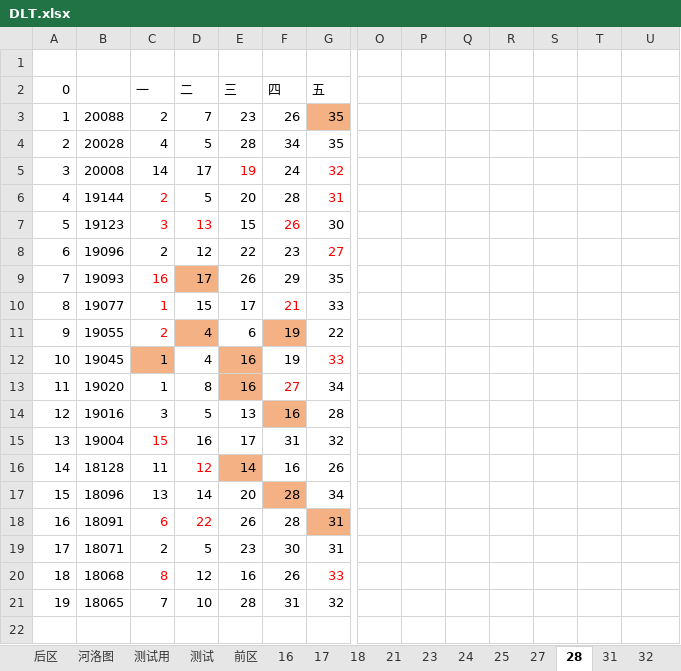
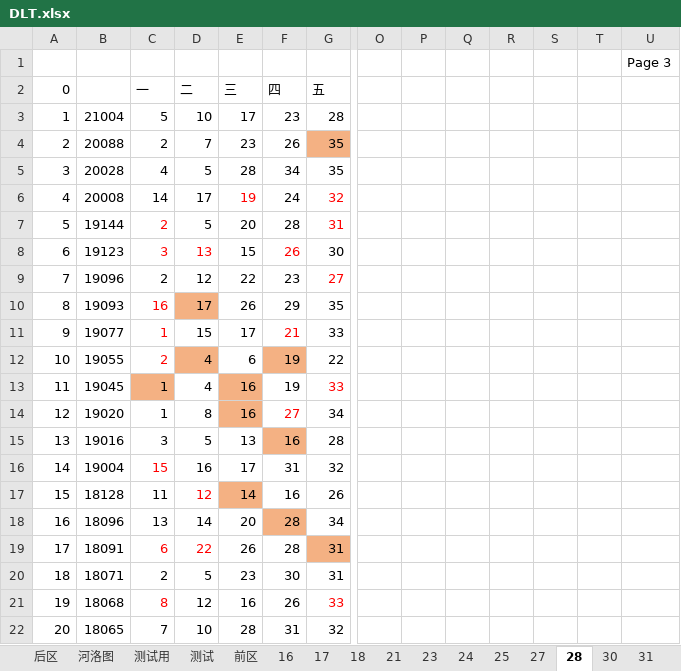
Before and after one commit to shahainloong/mylib, an Excel workbook: StrayJava/docs/DLT.xlsx, sheet 28, drawn as a sheet; only a part is shown, gaps mark what is left out; values as stored, in another font and other column widths than the file's, no borders; charts and pictures not drawn; addresses are those after the commit; rows hold the shown columns only; the diff names each change by its address in the sheet, - before the commit and + after, or states it on an @@ line.

```diff
--- a/StrayJava/docs/DLT.xlsx (sheet 28)
+++ b/StrayJava/docs/DLT.xlsx (sheet 28)
+sheet tab: 30
-U1: (empty)
+U1: Page 3
+row 3: 1 | 21004 | 5 | 10 | 17 | 23 | 28
@@ column A (0) renumbered from row 4 down @@
```
Also changed, not shown: sheet 后区, sheet 测试, sheet 前区, sheet 31, sheet 32, sheet 17, 7 more sheets, other sheet tabs, hidden cells, charts or pictures.
